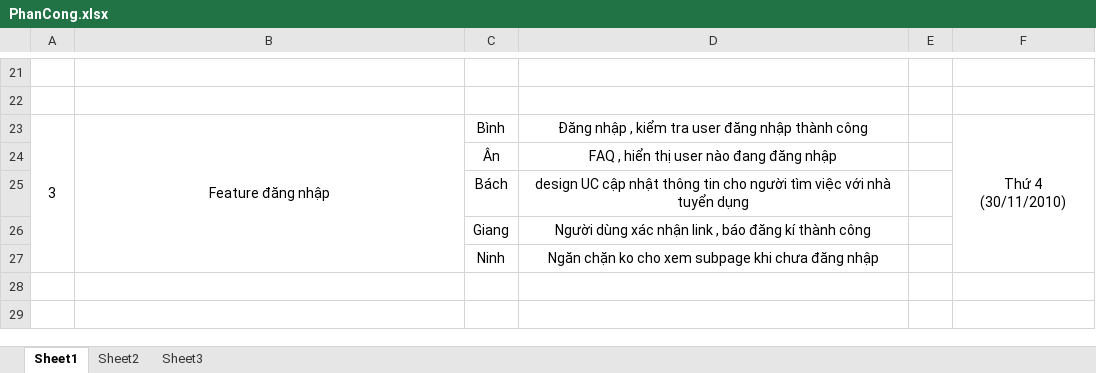
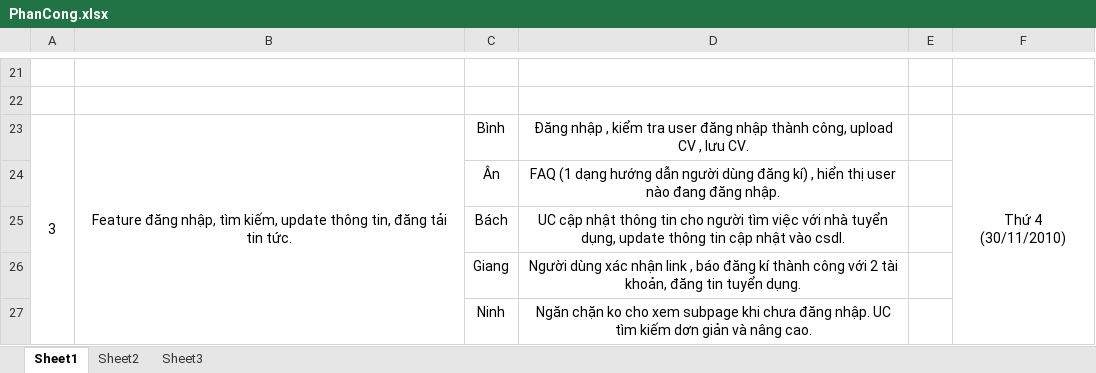
Before and after one commit to psyspt/f4website, an Excel workbook: PhanCong.xlsx, sheet Sheet1, drawn as a sheet; only a part is shown, gaps mark what is left out; values as stored, in another font and other column widths than the file's, no borders; the diff names each change by its address in the sheet, - before the commit and + after, or states it on an @@ line.

```diff
--- a/PhanCong.xlsx (sheet Sheet1)
+++ b/PhanCong.xlsx (sheet Sheet1)
-B23: Feature đăng nhập
+B23: Feature đăng nhập, tìm kiếm, update thông tin, đăng tải tin tức.
-D23: …nhập thành công
+D23: …nhập thành công, upload CV , lưu CV.
-D24: FAQ , hiển thị user nào đang đăng nhập
+D24: FAQ (1 dạng hướng dẫn người dùng đăng kí) , hiển thị user nào đang đăng nhập.
-D25: design UC cập nhật thông tin cho người tìm việc với nhà tuyển dụng
+D25: UC cập nhật thông tin cho người tìm việc với nhà tuyển dụng, update thông tin cập nhật vào csdl.
-D26: …thành công
+D26: …thành công với 2 tài khoản, đăng tin tuyển dụng.
-D27: …chưa đăng nhập
+D27: …chưa đăng nhập. UC tìm kiếm dơn giản và nâng cao.
```
Also changed, not shown: 3 other files.
